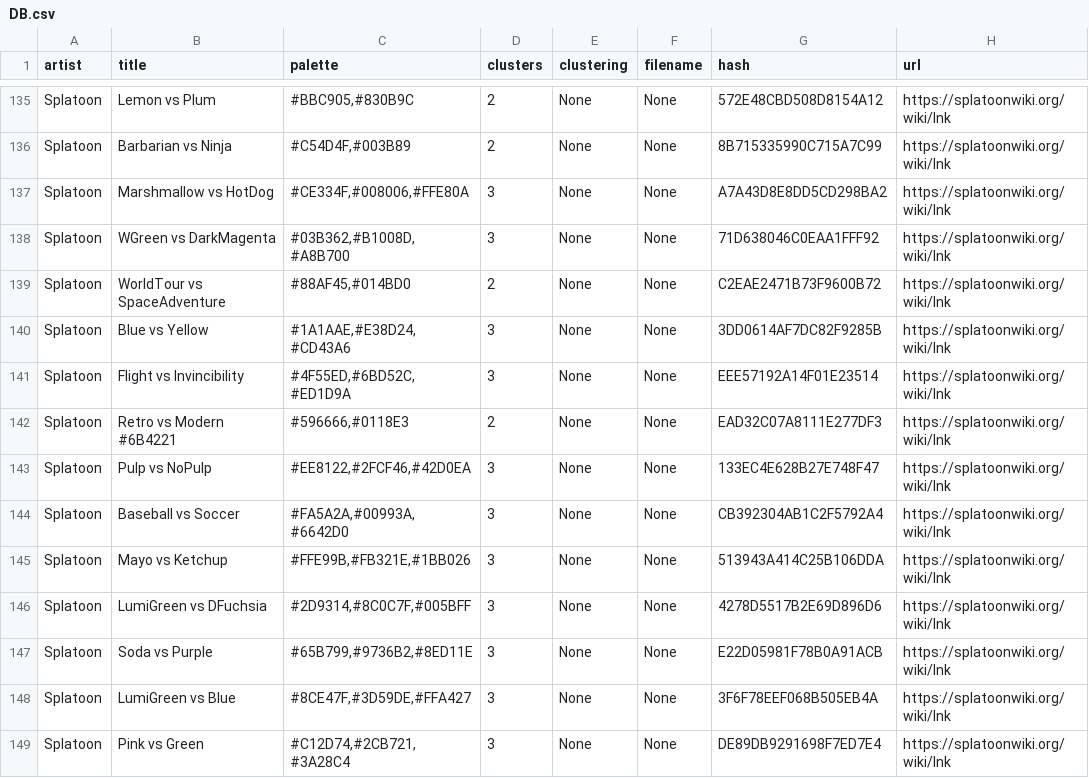
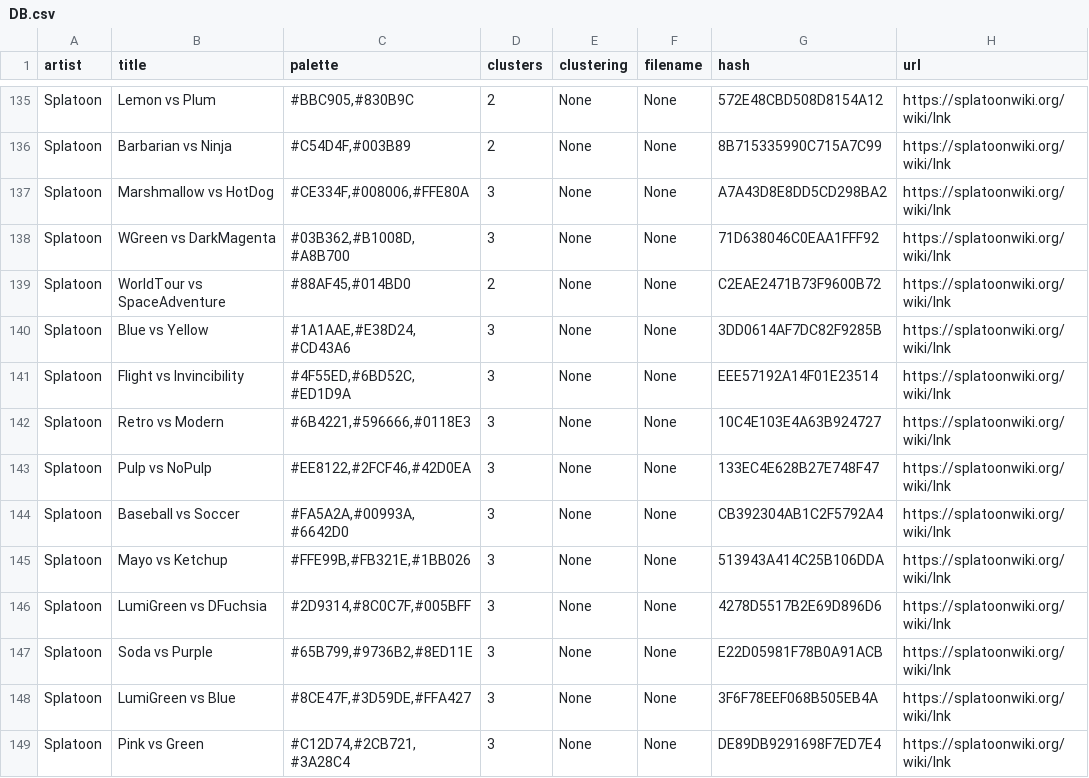
Before and after one commit to Chipdelmal/ArtSciColor, a CSV file: ArtSciColor/data/DB.csv, drawn as a sheet; only a part is shown, gaps mark what is left out.

```diff
--- a/ArtSciColor/data/DB.csv
+++ b/ArtSciColor/data/DB.csv
@@ -141,3 +141,3 @@ Splatoon,Blue vs Yellow,"#1A1AAE,#E38D24,#CD43A6",3,None,None,3DD0614AF7DC82F928
 Splatoon,Flight vs Invincibility,"#4F55ED,#6BD52C,#ED1D9A",3,None,None,EEE57192A14F01E23514,https://splatoonwiki.org/wiki/Ink
-Splatoon,Retro vs Modern #6B4221,"#596666,#0118E3",2,None,None,EAD32C07A8111E277DF3,https://splatoonwiki.org/wiki/Ink
+Splatoon,Retro vs Modern,"#6B4221,#596666,#0118E3",3,None,None,10C4E103E4A63B924727,https://splatoonwiki.org/wiki/Ink
 Splatoon,Pulp vs NoPulp,"#EE8122,#2FCF46,#42D0EA",3,None,None,133EC4E628B27E748F47,https://splatoonwiki.org/wiki/Ink
```
Also changed, not shown: ArtSciColor/data/Splatoon2.csv, 11 other files.
